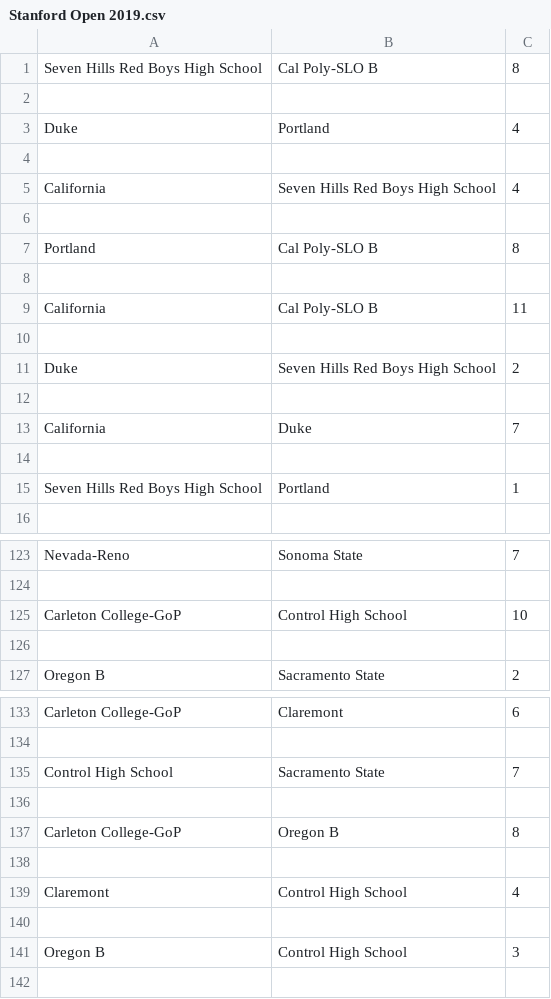
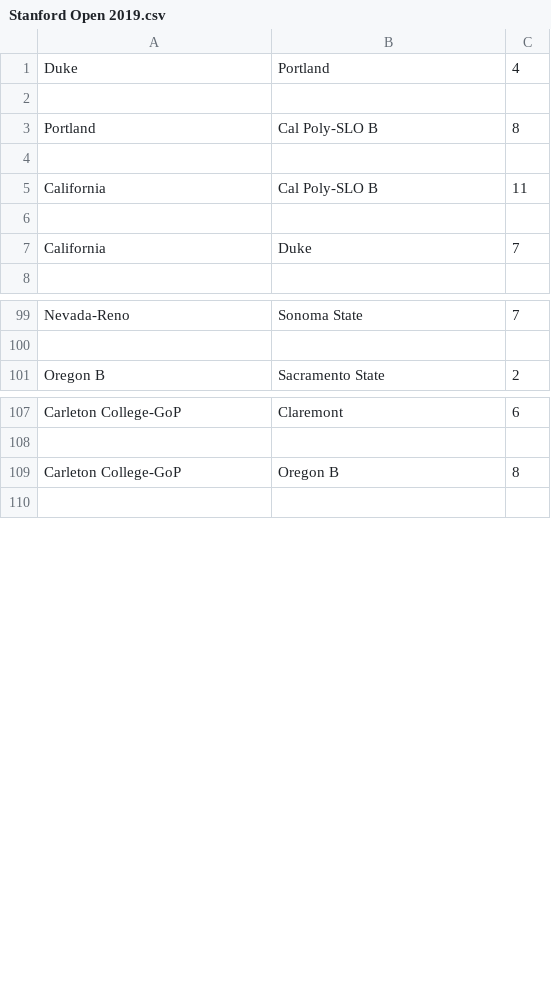
Before and after one commit to mannguyen25/The-Ultimate-Network, a CSV file: Non-Sanctioned 2019/Stanford Open 2019.csv, drawn as a sheet; only a part is shown, gaps mark what is left out; the diff covers the shown part only; the diff names each change by its address in the sheet, - before the commit and + after, or states it on an @@ line.

```diff
--- a/Non-Sanctioned 2019/Stanford Open 2019.csv
+++ b/Non-Sanctioned 2019/Stanford Open 2019.csv
-row 1: Seven Hills Red Boys High School | Cal Poly-SLO B | 8
-row 2: (empty)
-row 4: (empty)
-row 5: California | Seven Hills Red Boys High School | 4
-row 11: Duke | Seven Hills Red Boys High School | 2
-row 12: (empty)
-row 14: (empty)
-row 15: Seven Hills Red Boys High School | Portland | 1
-row 125: Carleton College-GoP | Control High School | 10
-row 126: (empty)
-row 135: Control High School | Sacramento State | 7
-row 136: (empty)
-row 138: (empty)
-row 139: Claremont | Control High School | 4
-row 140: (empty)
-row 141: Oregon B | Control High School | 3
```
Also changed, not shown: 16 removed rows elsewhere in this file, Non-Sanctioned 2019/Classic City Invite 2019.csv, Non-Sanctioned 2019/Last Call 10.csv, 43 other files.
